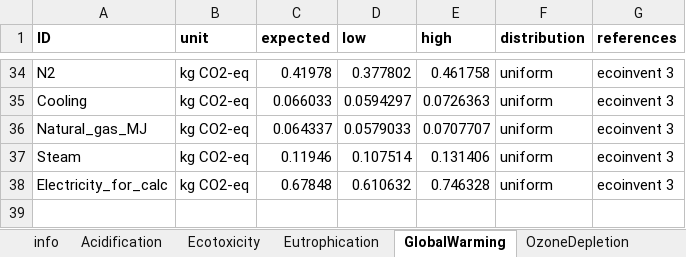
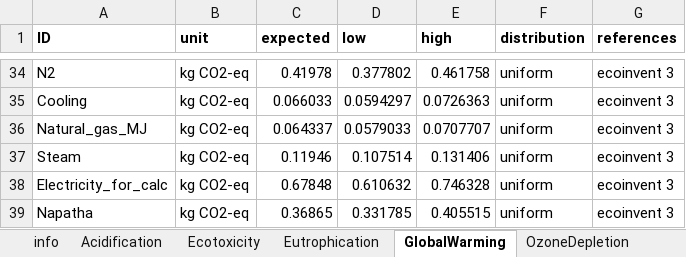
Before and after one commit to QSD-Group/EXPOsan, an Excel workbook: exposan/htl/data/impact_items.xlsx, sheet GlobalWarming, drawn as a sheet; only a part is shown, gaps mark what is left out; values as stored, in another font and other column widths than the file's, no borders; the diff names each change by its address in the sheet, - before the commit and + after, or states it on an @@ line.

```diff
--- a/exposan/htl/data/impact_items.xlsx (sheet GlobalWarming)
+++ b/exposan/htl/data/impact_items.xlsx (sheet GlobalWarming)
+row 39: Napatha | kg CO2-eq | 0.36865 | 0.331785 | 0.405515 | uniform | ecoinvent 3
```
Also changed, not shown: sheet NonCarcinogenics, sheet Ecotoxicity, sheet Acidification, sheet Carcinogenics, sheet PhotochemicalOxidation, sheet OzoneDepletion, 3 more sheets, 3 other files.
